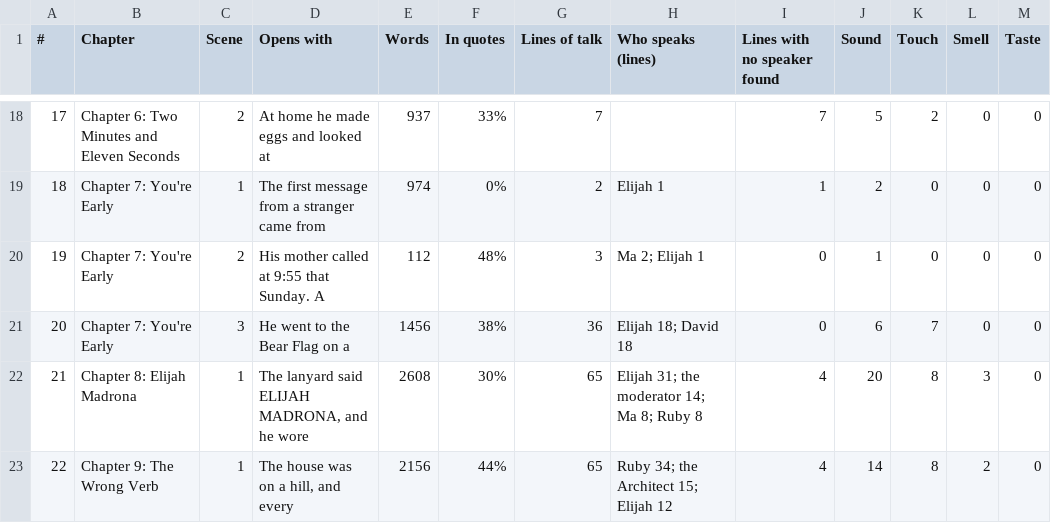
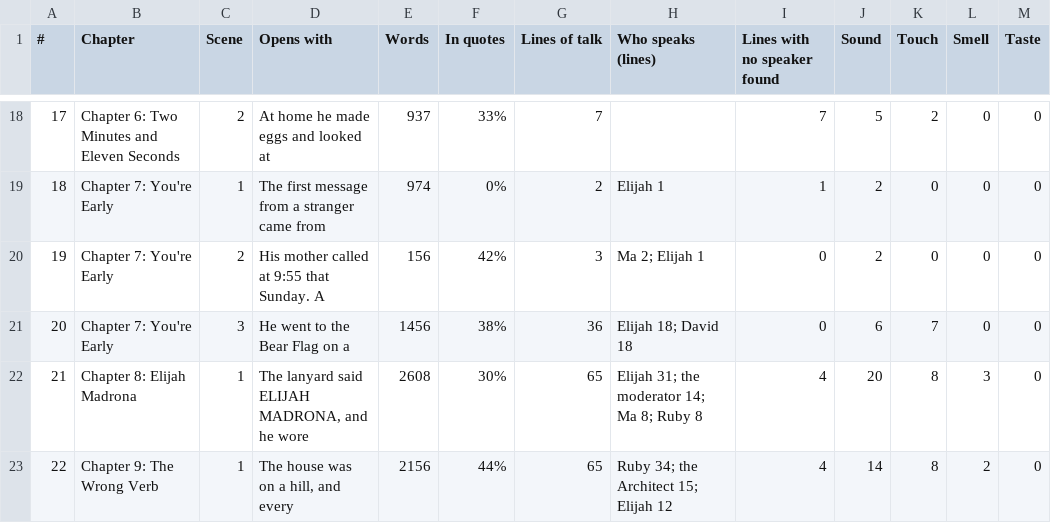
Before and after one commit to ctavolazzi/survivingthesingularity, a CSV file: manuscript/novel/conversations-2026-11-27.csv, drawn as a sheet; only a part is shown, gaps mark what is left out.

```diff
--- a/manuscript/novel/conversations-2026-11-27.csv
+++ b/manuscript/novel/conversations-2026-11-27.csv
@@ -19,3 +19,3 @@
 18,Chapter 7: You're Early,1,The first message from a stranger came from,974,0%,2,Elijah 1,1,2,0,0,0
-19,Chapter 7: You're Early,2,His mother called at 9:55 that Sunday. A,112,48%,3,Ma 2; Elijah 1,0,1,0,0,0
+19,Chapter 7: You're Early,2,His mother called at 9:55 that Sunday. A,156,42%,3,Ma 2; Elijah 1,0,2,0,0,0
 20,Chapter 7: You're Early,3,He went to the Bear Flag on a,1456,38%,36,Elijah 18; David 18,0,6,7,0,0
```
Also changed, not shown: manuscript/novel/conversations-layer-two-2026-11-27.csv, manuscript/novel/desires-characters-2026-11-27.csv, 10 other files.
